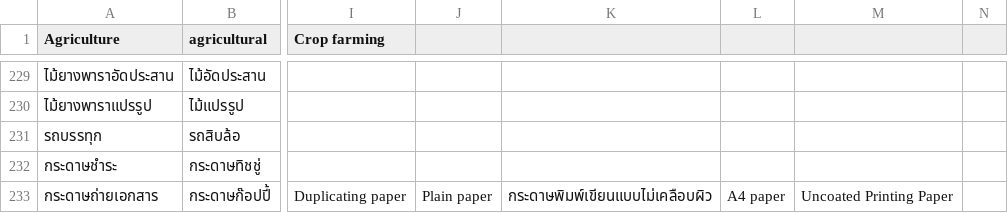
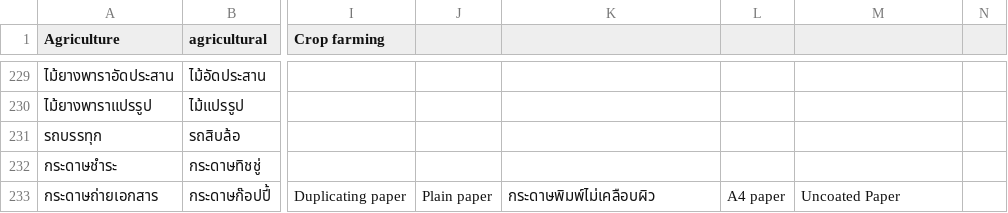
Before and after one commit to nanutnutna/synonyms, a CSV file: synonyms2.csv, drawn as a sheet; only a part is shown, gaps mark what is left out; the diff names each change by its address in the sheet, - before the commit and + after, or states it on an @@ line.

Commit message:
add synonyms

```diff
--- a/synonyms2.csv
+++ b/synonyms2.csv
-K233: กระดาษพิมพ์เขียนแบบไม่เคลือบผิว
+K233: กระดาษพิมพ์ไม่เคลือบผิว
-M233: Uncoated Printing Paper
+M233: Uncoated Paper
```
